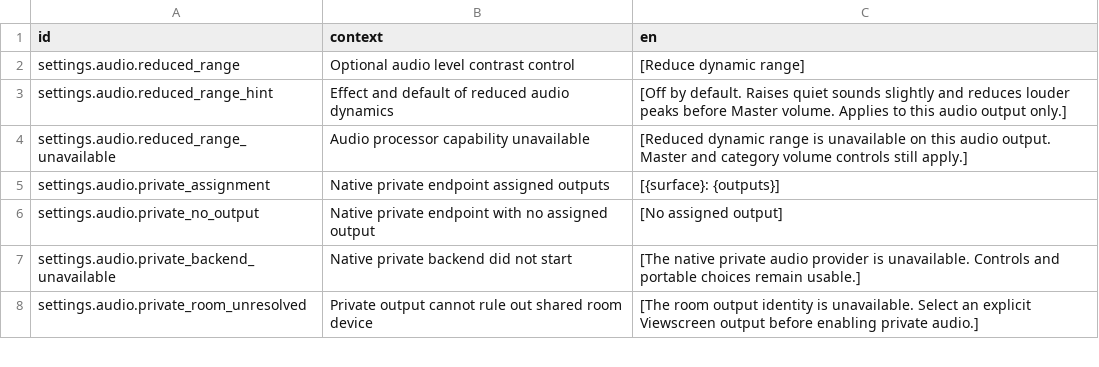
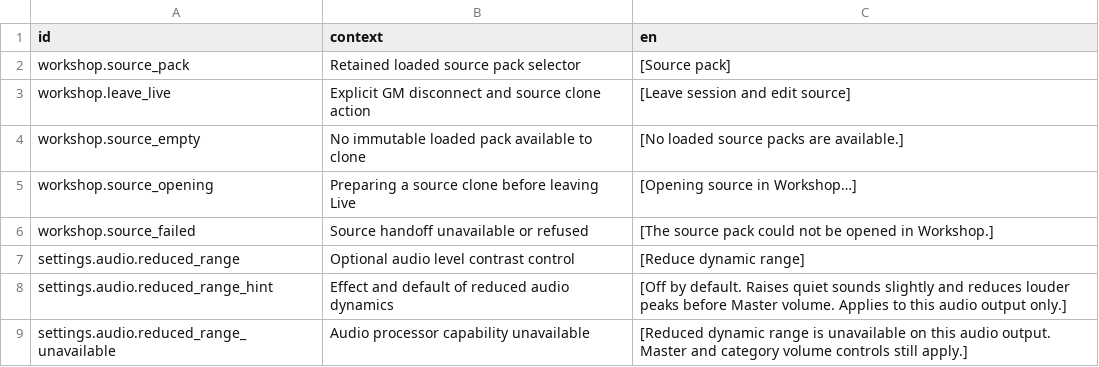
Before and after one commit to jkeywo/project-phoenix-v2, a CSV file: assets/strings/strings.csv, drawn as a sheet; only a part is shown; the shorter side is filled out with more unchanged rows; the diff names each change by its address in the sheet, - before the commit and + after, or states it on an @@ line.

Commit message:
feat(workshop): open retained GM source packs in offline Authoring

```diff
--- a/assets/strings/strings.csv
+++ b/assets/strings/strings.csv
+row 2: workshop.source_pack | Retained loaded source pack selector | [Source pack]
+row 3: workshop.leave_live | Explicit GM disconnect and source clone action | [Leave session and edit source]
+row 4: workshop.source_empty | No immutable loaded pack available to clone | [No loaded source packs are available.]
+row 5: workshop.source_opening | Preparing a source clone before leaving Live | [Opening source in Workshop…]
+row 6: workshop.source_failed | Source handoff unavailable or refused | [The source pack could not be opened in Workshop.]
```
Also changed, not shown: 14 other files.
